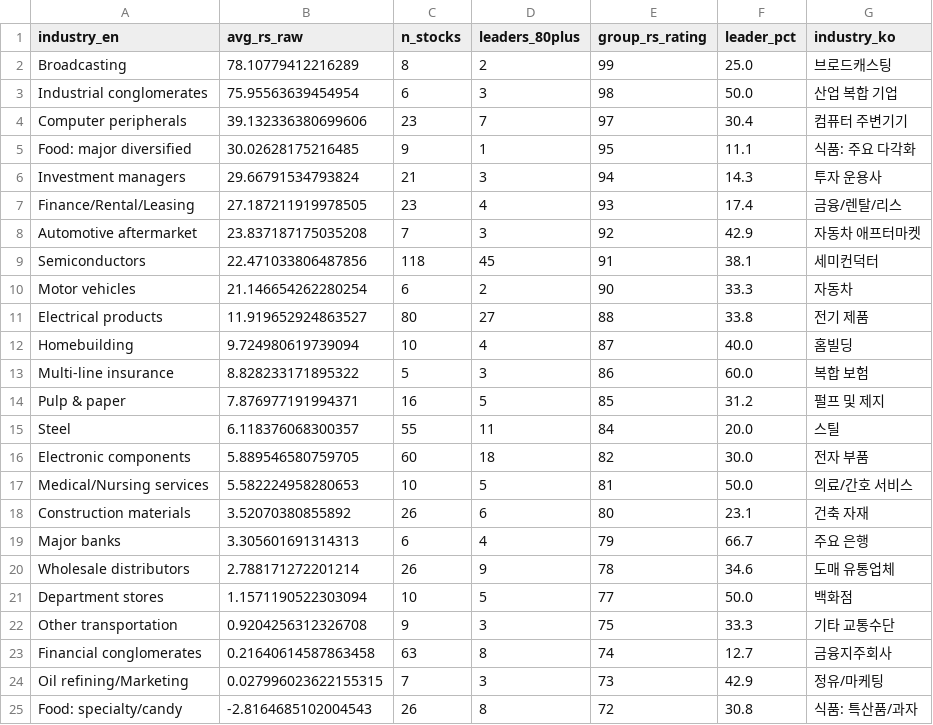
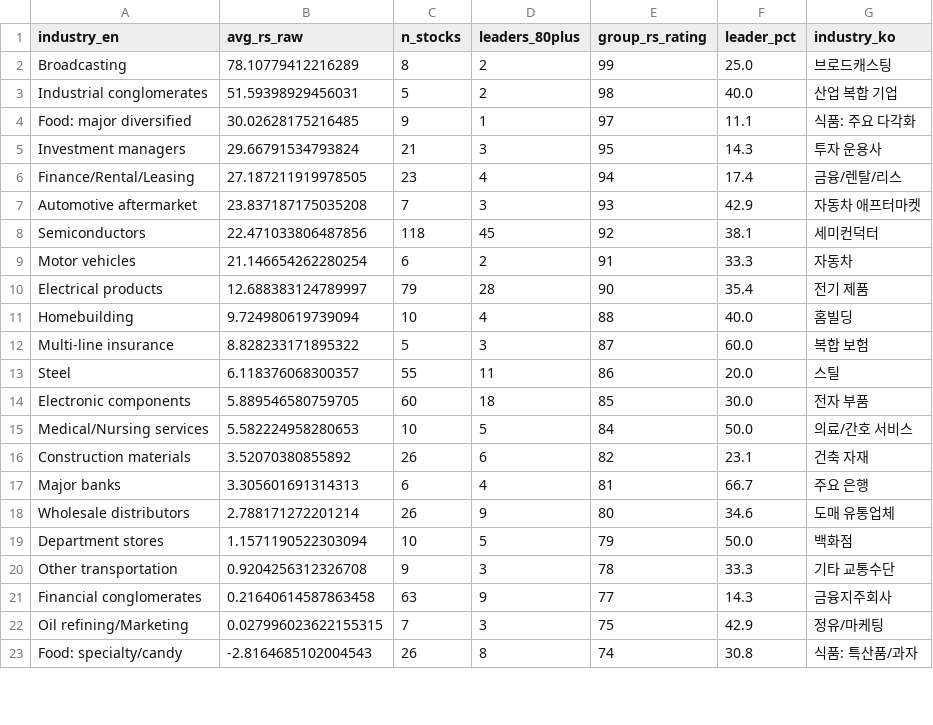
Before and after one commit to RacingRabbit/korea_rs_rating, a CSV file: docs/rs_industry_KR.csv, drawn as a sheet; only a part is shown; the diff covers the shown part only.

```diff
--- a/docs/rs_industry_KR.csv
+++ b/docs/rs_industry_KR.csv
@@ -2,24 +2,22 @@ industry_en,avg_rs_raw,n_stocks,leaders_80plus,group_rs_rating,leader_pct,indust
 Broadcasting,78.10779412216289,8,2,99,25.0,브로드캐스팅
-Industrial conglomerates,75.95563639454954,6,3,98,50.0,산업 복합 기업
-Computer peripherals,39.132336380699606,23,7,97,30.4,컴퓨터 주변기기
-Food: major diversified,30.02628175216485,9,1,95,11.1,식품: 주요 다각화
-Investment managers,29.66791534793824,21,3,94,14.3,투자 운용사
-Finance/Rental/Leasing,27.187211919978505,23,4,93,17.4,금융/렌탈/리스
-Automotive aftermarket,23.837187175035208,7,3,92,42.9,자동차 애프터마켓
-Semiconductors,22.471033806487856,118,45,91,38.1,세미컨덕터
-Motor vehicles,21.146654262280254,6,2,90,33.3,자동차
-Electrical products,11.919652924863527,80,27,88,33.8,전기 제품
-Homebuilding,9.724980619739094,10,4,87,40.0,홈빌딩
-Multi-line insurance,8.828233171895322,5,3,86,60.0,복합 보험
-Pulp & paper,7.876977191994371,16,5,85,31.2,펄프 및 제지
-Steel,6.118376068300357,55,11,84,20.0,스틸
-Electronic components,5.889546580759705,60,18,82,30.0,전자 부품
-Medical/Nursing services,5.582224958280653,10,5,81,50.0,의료/간호 서비스
-Construction materials,3.52070380855892,26,6,80,23.1,건축 자재
-Major banks,3.305601691314313,6,4,79,66.7,주요 은행
-Wholesale distributors,2.788171272201214,26,9,78,34.6,도매 유통업체
-Department stores,1.1571190522303094,10,5,77,50.0,백화점
-Other transportation,0.9204256312326708,9,3,75,33.3,기타 교통수단
-Financial conglomerates,0.21640614587863458,63,8,74,12.7,금융지주회사
-Oil refining/Marketing,0.027996023622155315,7,3,73,42.9,정유/마케팅
-Food: specialty/candy,-2.8164685102004543,26,8,72,30.8,식품: 특산품/과자
+Industrial conglomerates,51.59398929456031,5,2,98,40.0,산업 복합 기업
+Food: major diversified,30.02628175216485,9,1,97,11.1,식품: 주요 다각화
+Investment managers,29.66791534793824,21,3,95,14.3,투자 운용사
+Finance/Rental/Leasing,27.187211919978505,23,4,94,17.4,금융/렌탈/리스
+Automotive aftermarket,23.837187175035208,7,3,93,42.9,자동차 애프터마켓
+Semiconductors,22.471033806487856,118,45,92,38.1,세미컨덕터
+Motor vehicles,21.146654262280254,6,2,91,33.3,자동차
+Electrical products,12.688383124789997,79,28,90,35.4,전기 제품
+Homebuilding,9.724980619739094,10,4,88,40.0,홈빌딩
+Multi-line insurance,8.828233171895322,5,3,87,60.0,복합 보험
+Steel,6.118376068300357,55,11,86,20.0,스틸
+Electronic components,5.889546580759705,60,18,85,30.0,전자 부품
+Medical/Nursing services,5.582224958280653,10,5,84,50.0,의료/간호 서비스
+Construction materials,3.52070380855892,26,6,82,23.1,건축 자재
+Major banks,3.305601691314313,6,4,81,66.7,주요 은행
+Wholesale distributors,2.788171272201214,26,9,80,34.6,도매 유통업체
+Department stores,1.1571190522303094,10,5,79,50.0,백화점
+Other transportation,0.9204256312326708,9,3,78,33.3,기타 교통수단
+Financial conglomerates,0.21640614587863458,63,9,77,14.3,금융지주회사
+Oil refining/Marketing,0.027996023622155315,7,3,75,42.9,정유/마케팅
+Food: specialty/candy,-2.8164685102004543,26,8,74,30.8,식품: 특산품/과자
```
Also changed, not shown: 3 added rows, 1 removed row and 27 edited cells elsewhere in this file, docs/rs_ratingsKR.csv, 3 other files.
